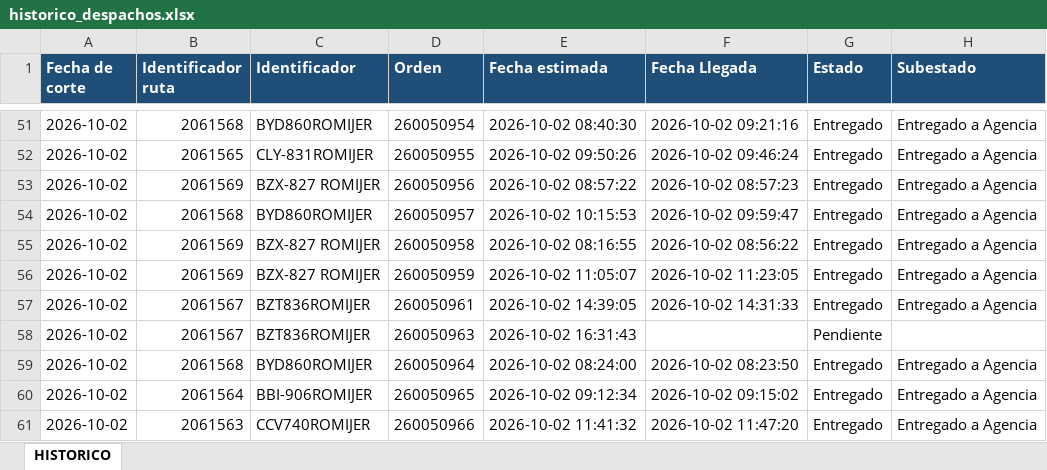
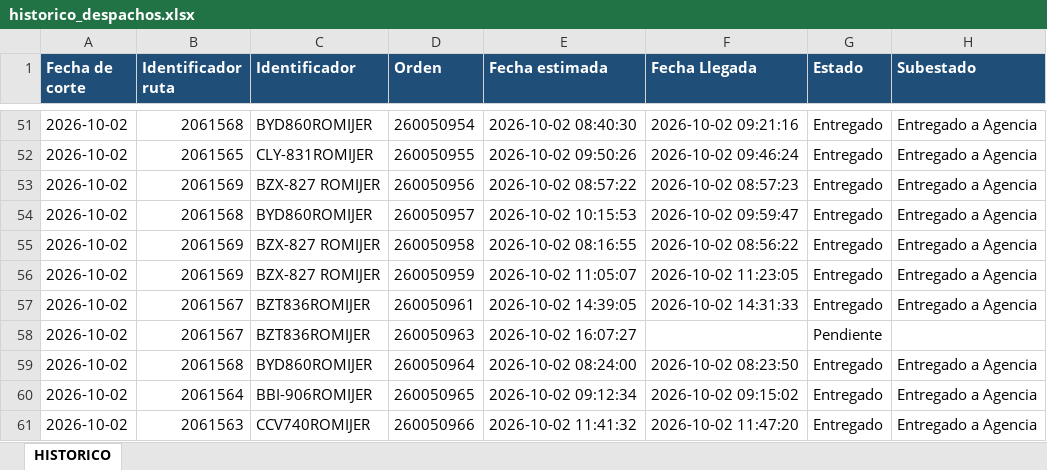
Before and after one commit to distribucionuyusa-png/Reportes-distribuci-n, an Excel workbook: historico/historico_despachos.xlsx, sheet HISTORICO, drawn as a sheet; only a part is shown, gaps mark what is left out; values as stored, in another font and other column widths than the file's, no borders; table styles not drawn; the diff covers the shown part only; the diff names each change by its address in the sheet, - before the commit and + after, or states it on an @@ line.

```diff
--- a/historico/historico_despachos.xlsx (sheet HISTORICO)
+++ b/historico/historico_despachos.xlsx (sheet HISTORICO)
-E58 (Fecha estimada): 2026-10-02 16:31:43
+E58 (Fecha estimada): 2026-10-02 16:07:27
```
Also changed, not shown: 72 edited cells elsewhere in this sheet, 1 other file.
